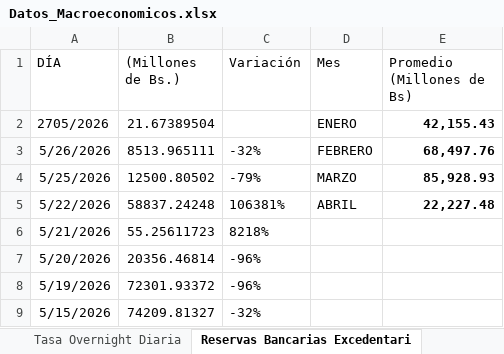
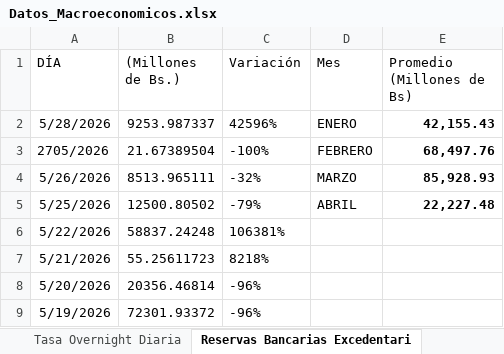
Before and after one commit to bfauairmonitor/Monitor-Nacional, an Excel workbook: Datos_Macroeconomicos.xlsx, sheet Reservas Bancarias Excedentari, drawn as a sheet; only a part is shown; the shorter side is filled out with more unchanged rows; values as stored, in another font and other column widths than the file's, no borders; addresses are those after the commit; the diff names each change by its address in the sheet, - before the commit and + after, or states it on an @@ line.

Commit message:
Add files via upload

```diff
--- a/Datos_Macroeconomicos.xlsx (sheet Reservas Bancarias Excedentari)
+++ b/Datos_Macroeconomicos.xlsx (sheet Reservas Bancarias Excedentari)
+row 2: 5/28/2026 | 9253.987337 | 42596% | ENERO | 42,155.43
-C3 (Variación): (empty)
+C3 (Variación): -100%
-D3 (Mes): ENERO
+D3 (Mes): FEBRERO
-E3 (Promedio (Millones de Bs)): 42,155.43
+E3 (Promedio (Millones de Bs)): 68,497.76
-D4 (Mes): FEBRERO
+D4 (Mes): MARZO
-E4 (Promedio (Millones de Bs)): 68,497.76
+E4 (Promedio (Millones de Bs)): 85,928.93
-D5 (Mes): MARZO
+D5 (Mes): ABRIL
-E5 (Promedio (Millones de Bs)): 85,928.93
+E5 (Promedio (Millones de Bs)): 22,227.48
-D6 (Mes): ABRIL
+D6 (Mes): (empty)
-E6 (Promedio (Millones de Bs)): 22,227.48
+E6 (Promedio (Millones de Bs)): (empty)
```
Also changed, not shown: sheet Resev. Internacionales $, sheet Tasa Overnight Diaria, formulas that keep their value.
